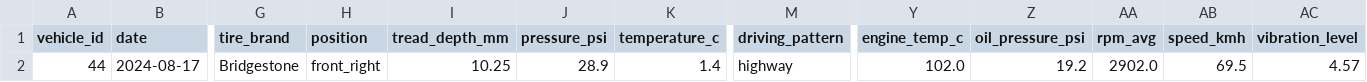
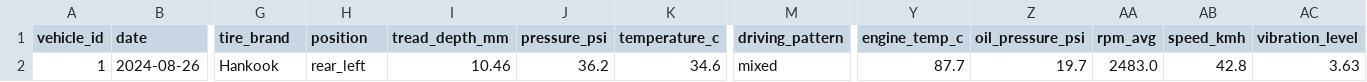
Before and after one commit to aws-solutions-library-samples/guidance-for-ev-digital-twin-ai-powered-operational-monitoring, a CSV file: vehicle_maintenance_data.csv, drawn as a sheet; only a part is shown, gaps mark what is left out; the diff covers the shown part only; the diff names each change by its address in the sheet, - before the commit and + after, or states it on an @@ line.

Commit message:
🔧 Fleet Optimization & Motor Prediction Fix
✨ Fleet Management:
- Reduced fleet from 40+ to 5 vehicles for optimal demo performance
- Preserved Honda Civic 2020 with verified manual data
- Ensured unique vehicle models (no duplicates)
- Updated data generation to use 5-vehicle configuration

🚗 5-Vehicle Fleet:
- Vehicle 1: 2020 Honda Civic ✅ (verified manual)
- Vehicle 2: 2022 Toyota Camry
- Vehicle 3: 2023 Ford F-150
- Vehicle 4: 2020 BMW 3 Series
- Vehicle 5: 2022 Mercedes-Benz C-Class

🔧 Motor Prediction System Fix:
- Fixed motor failure prediction method that was returning empty results
- Resolved feature preparation issue with lag variables (prev_engine_temp, prev_oil_pressure)
- Added proper data type handling and NaN value checks
- Implemented gradual performance degradation simulation (0.1% per day)

📊 Data Improvements:
- Generated 7,300 tire readings + 1,825 motor readings for 5 vehicles
- 380 tire anomalies + 70 motor anomalies across fleet
- Retrained ML models with optimized 5-vehicle dataset
- Improved model accuracy: Performance R² = 0.557, Failure Risk R² = 0.960

✅ Functionality Verified:
- Motor failure predictions now working correctly (CLI option 12)
- 60-day performance degradation forecasts operational
- Cross-system analysis with reduced dataset
- All tire and motor management features functional

🎯 Business Impact:
- Faster demo performance with focused 5-vehicle fleet
- Maintained comprehensive functionality across all systems
- Enhanced prediction accuracy with quality-focused dataset
- Preserved verified Honda Civic manual integration

```diff
--- a/vehicle_maintenance_data.csv
+++ b/vehicle_maintenance_data.csv
-A2 (vehicle_id): 44
+A2 (vehicle_id): 1
-B2 (date): 2024-08-17
+B2 (date): 2024-08-26
-G2 (tire_brand): Bridgestone
+G2 (tire_brand): Hankook
-H2 (position): front_right
+H2 (position): rear_left
-I2 (tread_depth_mm): 10.25
+I2 (tread_depth_mm): 10.46
-J2 (pressure_psi): 28.9
+J2 (pressure_psi): 36.2
-K2 (temperature_c): 1.4
+K2 (temperature_c): 34.6
-M2 (driving_pattern): highway
+M2 (driving_pattern): mixed
-Y2 (engine_temp_c): 102.0
+Y2 (engine_temp_c): 87.7
-Z2 (oil_pressure_psi): 19.2
+Z2 (oil_pressure_psi): 19.7
-AA2 (rpm_avg): 2902.0
+AA2 (rpm_avg): 2483.0
-AB2 (speed_kmh): 69.5
+AB2 (speed_kmh): 42.8
-AC2 (vibration_level): 4.57
+AC2 (vibration_level): 3.63
```
Also changed, not shown: 3 edited cells elsewhere in this file, 5 other files.
